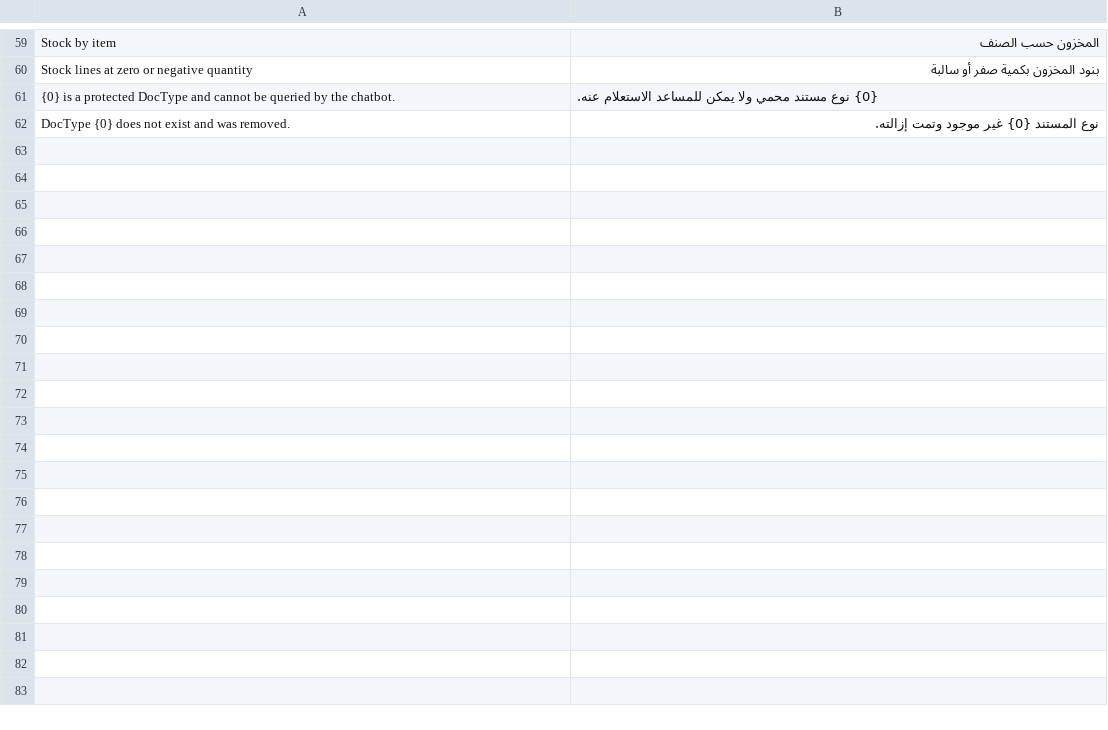
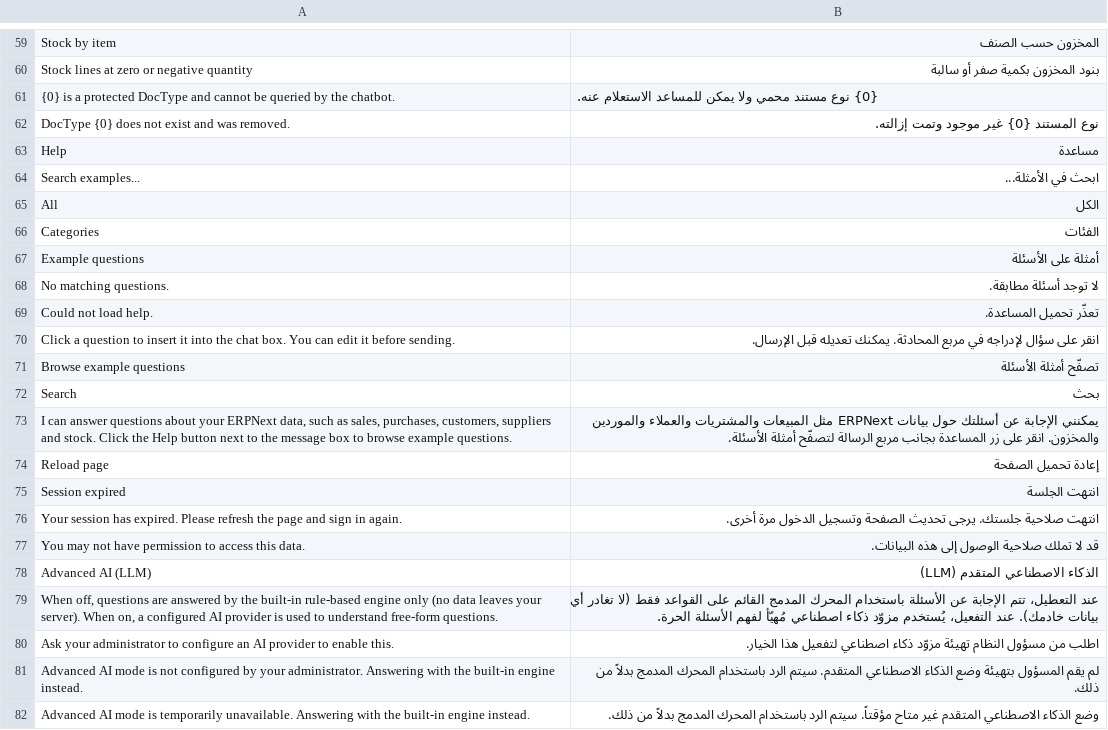
Before and after one commit to myrmline/erpnext_bot_ai, a CSV file: ai_chatbot/translations/ar.csv, drawn as a sheet; only a part is shown, gaps mark what is left out; the diff names each change by its address in the sheet, - before the commit and + after, or states it on an @@ line.

```diff
--- a/ai_chatbot/translations/ar.csv
+++ b/ai_chatbot/translations/ar.csv
+row 63: Help | مساعدة
+row 64: Search examples... | ابحث في الأمثلة...
+row 65: All | الكل
+row 66: Categories | الفئات
+row 67: Example questions | أمثلة على الأسئلة
+row 68: No matching questions. | لا توجد أسئلة مطابقة.
+row 69: Could not load help. | تعذّر تحميل المساعدة.
+row 70: Click a question to insert it into the chat box. You can edit it before sending. | انقر على سؤال لإدراجه في مربع المحادثة. يمكنك تعديله قبل الإرسال.
+row 71: Browse example questions | تصفّح أمثلة الأسئلة
+row 72: Search | بحث
+row 73: I can answer questions about your ERPNext data, such as sales, purchases, customers, suppliers and stock. Click the Help button next to the message box to browse example questions. | يمكنني الإجابة عن أسئلتك حول بيانات ERPNext مثل المبيعات والمشتريات والعملاء والموردين والمخزون. انقر على زر المساعدة بجانب مربع الرسالة لتصفّح أمثلة الأسئلة.
+row 74: Reload page | إعادة تحميل الصفحة
+row 75: Session expired | انتهت الجلسة
+row 76: Your session has expired. Please refresh the page and sign in again. | انتهت صلاحية جلستك. يرجى تحديث الصفحة وتسجيل الدخول مرة أخرى.
+row 77: You may not have permission to access this data. | قد لا تملك صلاحية الوصول إلى هذه البيانات.
+row 78: Advanced AI (LLM) | الذكاء الاصطناعي المتقدم (LLM)
+row 79: When off, questions are answered by the built-in rule-based engine only (no data leaves your server). When on, a configured AI provider is used to understand free-form questions. | عند التعطيل، تتم الإجابة عن الأسئلة باستخدام المحرك المدمج القائم على القواعد فقط (لا تغادر أي بيانات خادمك). عند التفعيل، يُستخدم مزوّد ذكاء اصطناعي مُهيّأ لفهم الأسئلة الحرة.
+row 80: Ask your administrator to configure an AI provider to enable this. | اطلب من مسؤول النظام تهيئة مزوّد ذكاء اصطناعي لتفعيل هذا الخيار.
+row 81: Advanced AI mode is not configured by your administrator. Answering with the built-in engine instead. | لم يقم المسؤول بتهيئة وضع الذكاء الاصطناعي المتقدم. سيتم الرد باستخدام المحرك المدمج بدلاً من ذلك.
+row 82: Advanced AI mode is temporarily unavailable. Answering with the built-in engine instead. | وضع الذكاء الاصطناعي المتقدم غير متاح مؤقتاً. سيتم الرد باستخدام المحرك المدمج بدلاً من ذلك.
```
Also changed, not shown: ai_chatbot/translations/fr.csv, 20 other files.
